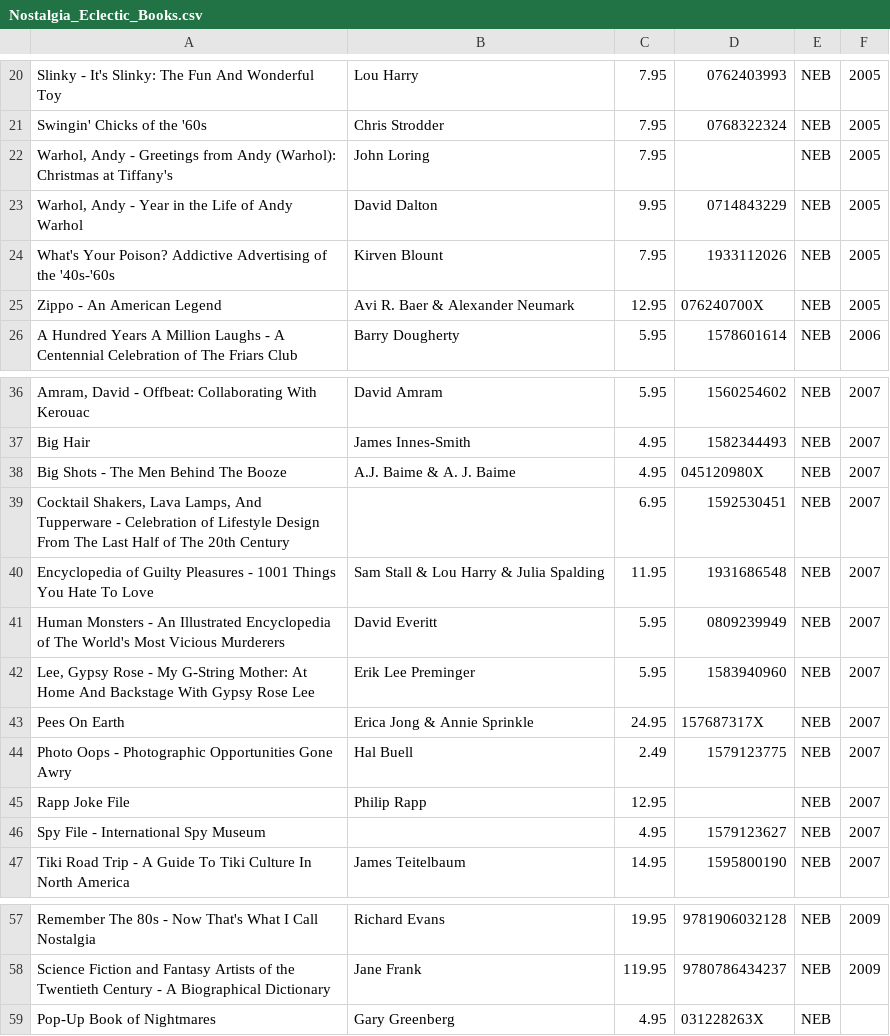
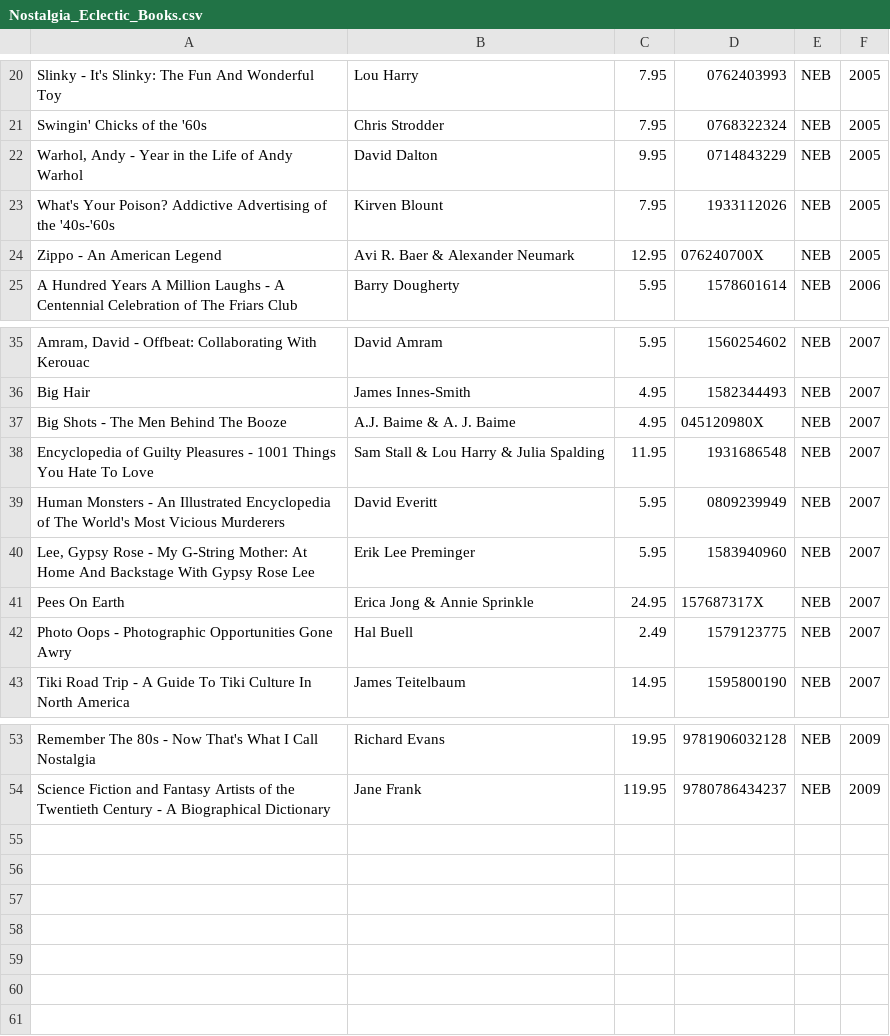
Before and after one commit to fuf1106/COMP249-A2, a CSV file: COMP249-A2/src/part1_output_files/Nostalgia_Eclectic_Books.csv, drawn as a sheet; only a part is shown, gaps mark what is left out; the diff names each change by its address in the sheet, - before the commit and + after, or states it on an @@ line.

```diff
--- a/COMP249-A2/src/part1_output_files/Nostalgia_Eclectic_Books.csv
+++ b/COMP249-A2/src/part1_output_files/Nostalgia_Eclectic_Books.csv
-row 22: Warhol, Andy - Greetings from Andy (Warhol): Christmas at Tiffany's | John Loring | 7.95 |  | NEB | 2005
-row 39: Cocktail Shakers, Lava Lamps, And Tupperware - Celebration of Lifestyle Design From The Last Half of The 20th Century |  | 6.95 | 1592530451 | NEB | 2007
-row 45: Rapp Joke File | Philip Rapp | 12.95 |  | NEB | 2007
-row 46: Spy File - International Spy Museum |  | 4.95 | 1579123627 | NEB | 2007
-row 59: Pop-Up Book of Nightmares | Gary Greenberg | 4.95 | 031228263X | NEB
```
Also changed, not shown: COMP249-A2/src/part1_output_files/Cartoon_Comics.csv, COMP249-A2/src/part1_output_files/Hobbies_Collectibles.csv, 23 other files.
